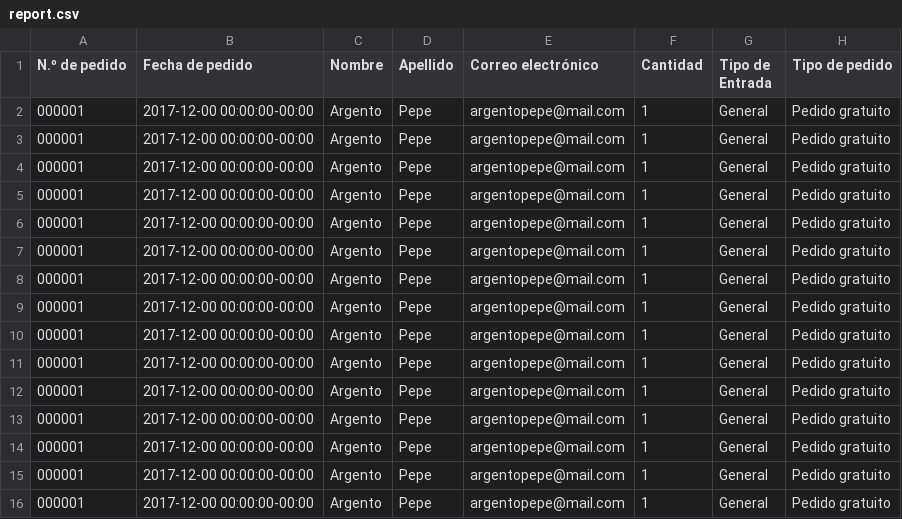
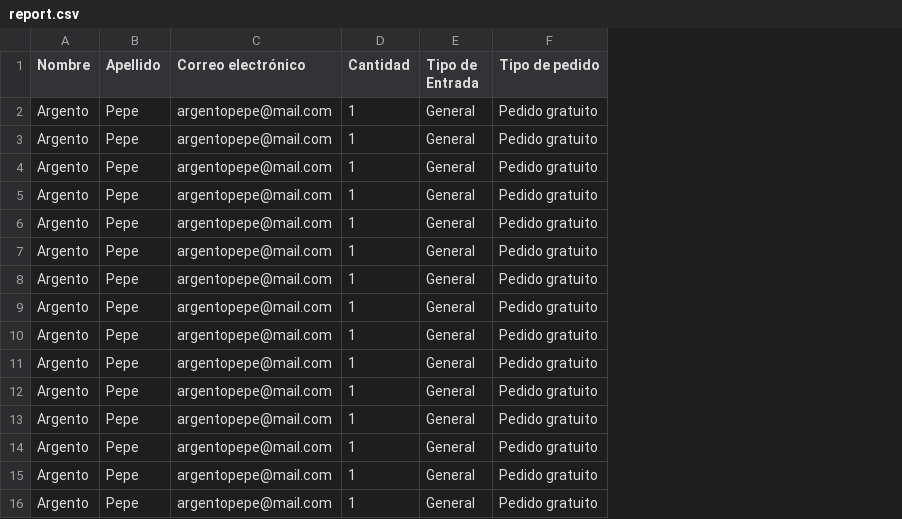
Before and after one commit to IxDALaPlata/ixda-rulette, a CSV file: public/csv/report.csv, drawn as a sheet; only a part is shown; the diff names each change by its address in the sheet, - before the commit and + after, or states it on an @@ line.

```diff
--- a/public/csv/report.csv
+++ b/public/csv/report.csv
-column A (N.º de pedido), rows 2-16: all 000001
-column B (Fecha de pedido), rows 2-16: all 2017-12-00 00:00:00-00:00
```
Also changed, not shown: 14 other files.
